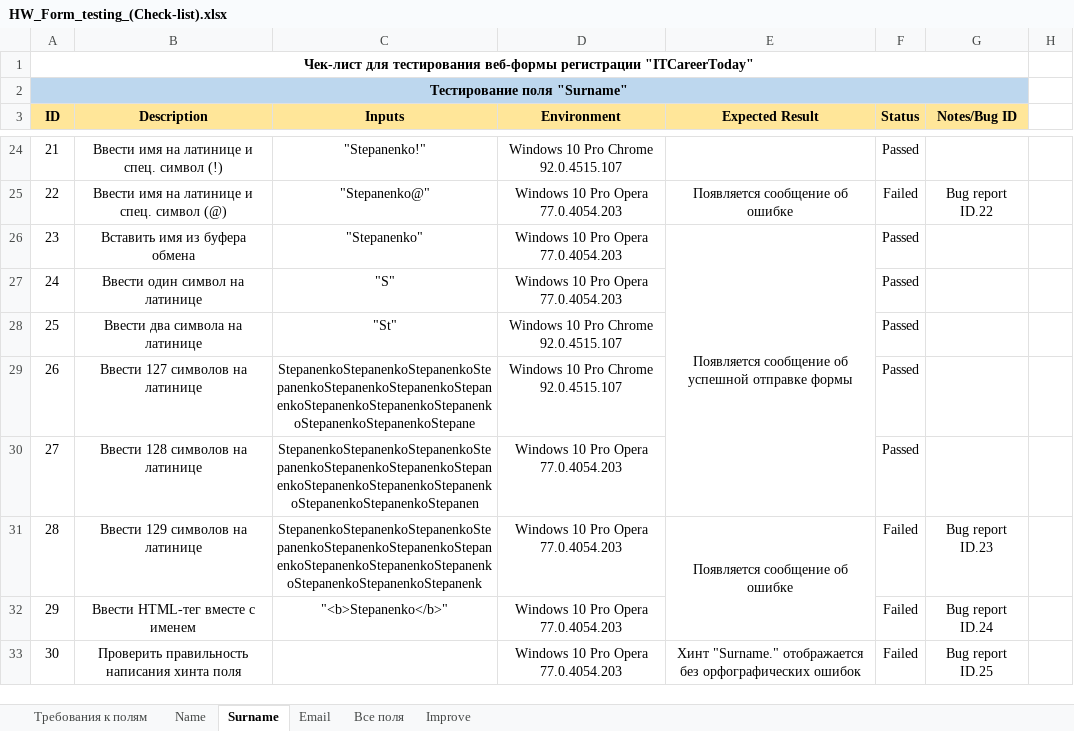
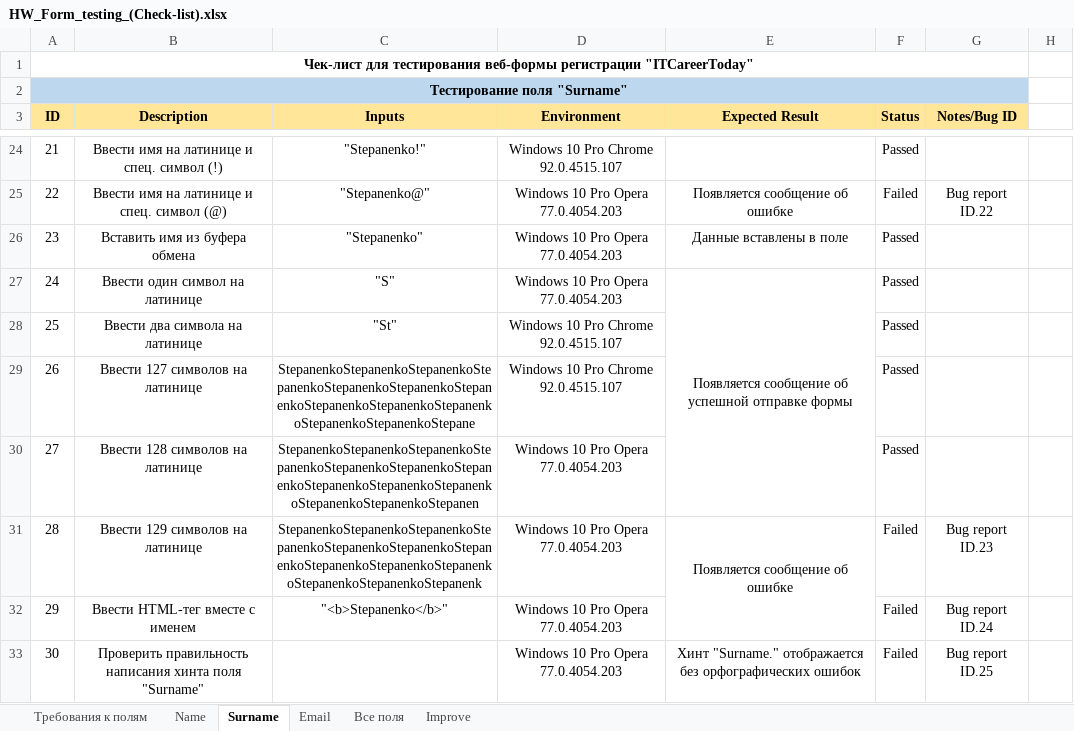
Before and after one commit to MovchanOlexiy/Test_Theory, an Excel workbook: HW_Form_testing_(Check-list).xlsx, sheet Surname, drawn as a sheet; only a part is shown, gaps mark what is left out; values as stored, in another font and other column widths than the file's, no borders; conditional formats not drawn; the diff names each change by its address in the sheet, - before the commit and + after, or states it on an @@ line.

```diff
--- a/HW_Form_testing_(Check-list).xlsx (sheet Surname)
+++ b/HW_Form_testing_(Check-list).xlsx (sheet Surname)
-E26 (Expected Result): Появляется сообщение об успешной отправке формы
+E26 (Expected Result): Данные вставлены в поле
-E26:E30 merged
-E27 (Expected Result): (empty)
+E27 (Expected Result): Появляется сообщение об успешной отправке формы
+E27:E30 merged
-B33 (Description): …хинта поля
+B33 (Description): …хинта поля "Surname"
```
Also changed, not shown: sheet Email, sheet Name.
